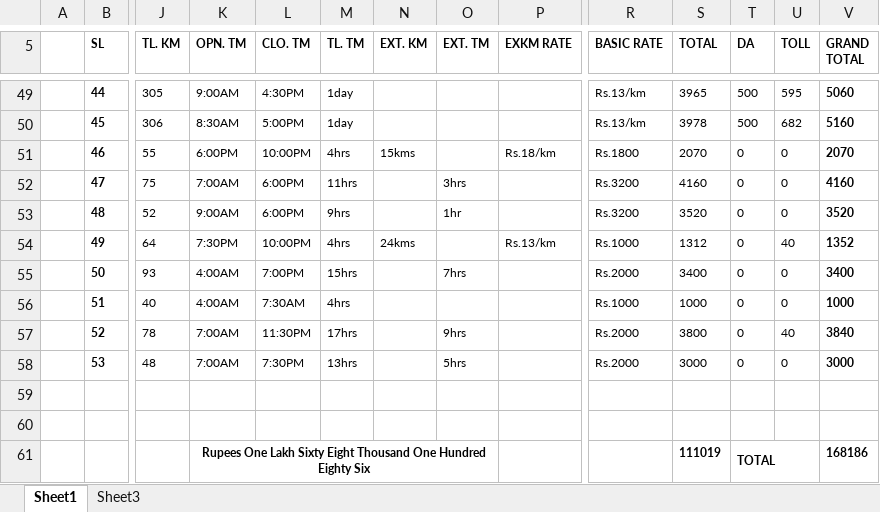
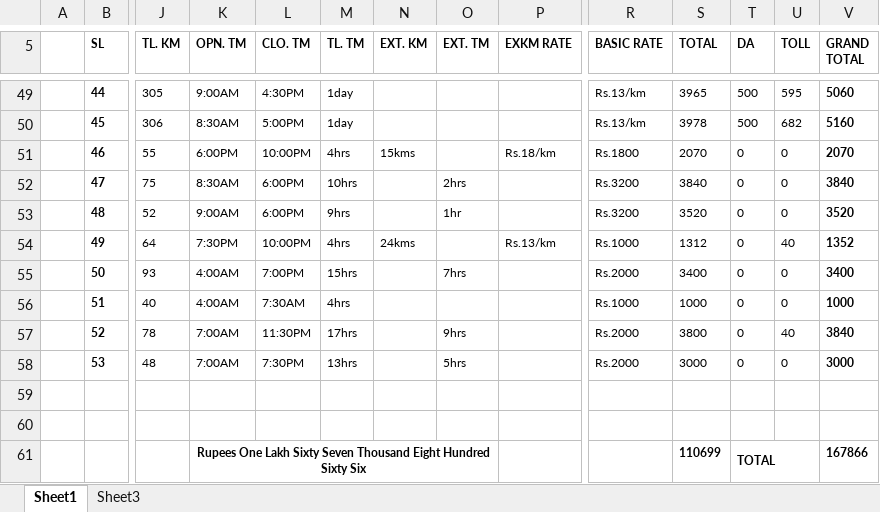
Before and after one commit to 08011985/Home, an Excel workbook: STATEMENT_FOR_THE_MONTH_OF_DEC_23_01to15_SVT_BALA.xlsx, sheet Sheet1, drawn as a sheet; only a part is shown, gaps mark what is left out; values as stored, in another font and other column widths than the file's, no borders; removed rows and columns are numbered as before the commit, all else as after; rows hold the shown columns only; the diff names each change by its address in the sheet, - before the commit and + after, or states it on an @@ line.

Commit message:
Add files via upload

```diff
--- a/STATEMENT_FOR_THE_MONTH_OF_DEC_23_01to15_SVT_BALA.xlsx (sheet Sheet1)
+++ b/STATEMENT_FOR_THE_MONTH_OF_DEC_23_01to15_SVT_BALA.xlsx (sheet Sheet1)
-K52 (OPN. TM): 7:00AM
+K52 (OPN. TM): 8:30AM
-M52 (TL. TM): 11hrs
+M52 (TL. TM): 10hrs
-O52 (EXT. TM): 3hrs
+O52 (EXT. TM): 2hrs
-S52 (TOTAL): 4160
+S52 (TOTAL): 3840
-V52 (GRAND TOTAL): 4160
+V52 (GRAND TOTAL): 3840
-row 61:  |  |  | Rupees One Lakh Sixty Eight Thousand One Hundred Eighty Six |  |  |  |  |  |  | 111019 | TOTAL |  | 168186
+row 61:  |  |  | Rupees One Lakh Sixty Seven Thousand Eight Hundred Sixty Six |  |  |  |  |  |  | 110699 | TOTAL |  | 167866
```
